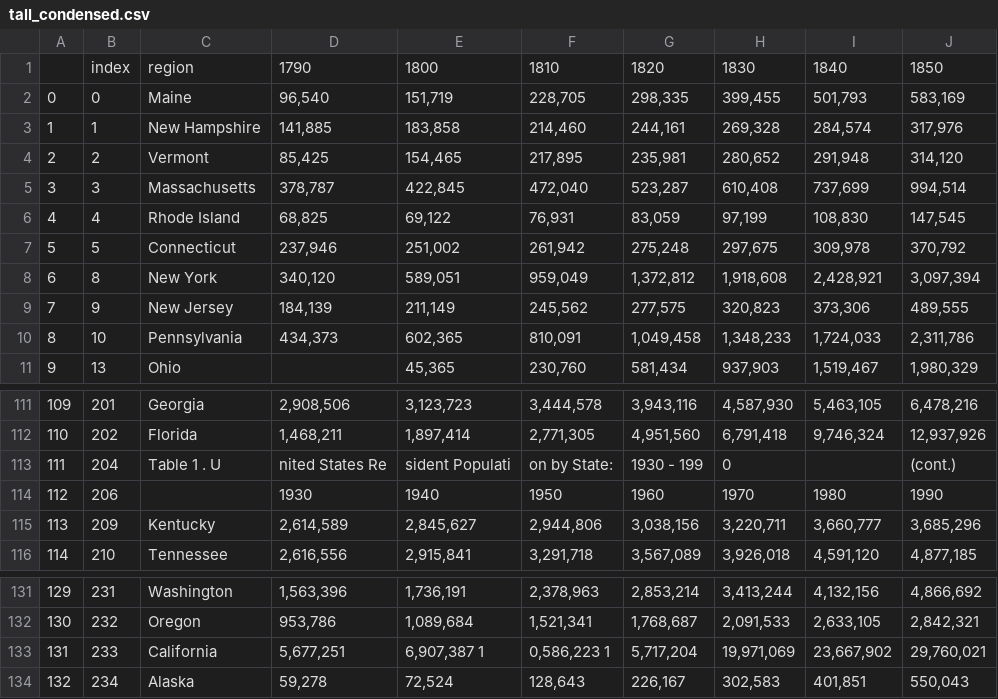
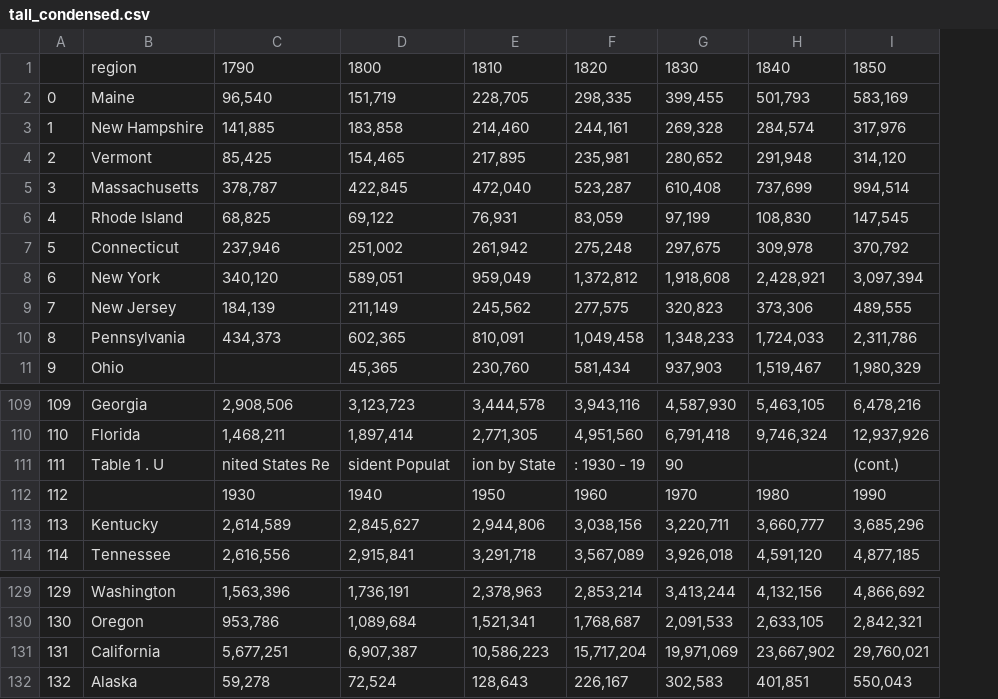
Before and after one commit to szeitlin/PopViz, a CSV file: tall_condensed.csv, drawn as a sheet; only a part is shown, gaps mark what is left out; removed rows and columns are numbered as before the commit, all else as after; the diff covers the shown part only; the diff names each change by its address in the sheet, - before the commit and + after, or states it on an @@ line.

```diff
--- a/tall_condensed.csv
+++ b/tall_condensed.csv
-column B, rows 1-11: index | 0 | 1 | 2 | 3 | 4 | 5 | 8 | 9 | 10 | 13; rows 111-116: 201 | 202 | 204 | 206 | 209 | 210; rows 131-134: 231 | 232 | 233 | 234
-D111: sident Populati
+D111: sident Populat
-E111: on by State:
+E111: ion by State
-F111: 1930 - 199
+F111: : 1930 - 19
-G111: 0
+G111: 90
-D131: 6,907,387 1
+D131: 6,907,387
-E131: 0,586,223 1
+E131: 10,586,223
-F131: 5,717,204
+F131: 15,717,204
```
Also changed, not shown: 2 removed rows and 26 edited cells elsewhere in this file, 4 other files.
